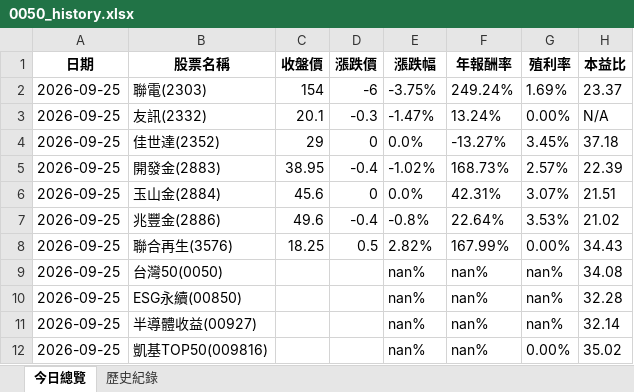
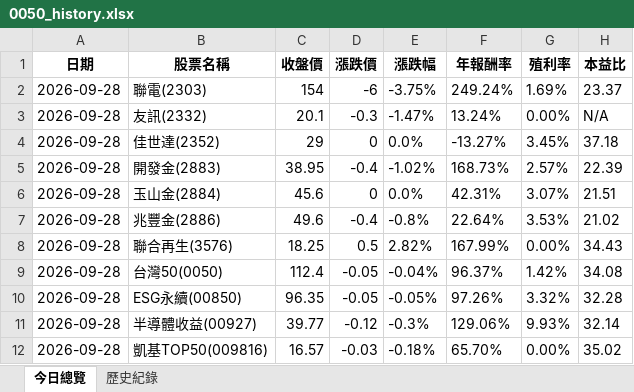
Before and after one commit to lenshen/0050-tracker, an Excel workbook: 0050_history.xlsx, sheet 今日總覽, drawn as a sheet; values as stored, in another font and other column widths than the file's, no borders; the diff names each change by its address in the sheet, - before the commit and + after, or states it on an @@ line.

```diff
--- a/0050_history.xlsx (sheet 今日總覽)
+++ b/0050_history.xlsx (sheet 今日總覽)
-A2:A12 (日期): 2026-09-25
+A2:A12 (日期): 2026-09-28
-C9 (收盤價): (empty)
+C9 (收盤價): 112.4
-D9:D10 (漲跌價): (empty)
+D9:D10 (漲跌價): -0.05
-E9 (漲跌幅): nan%
+E9 (漲跌幅): -0.04%
-F9 (年報酬率): nan%
+F9 (年報酬率): 96.37%
-G9 (殖利率): nan%
+G9 (殖利率): 1.42%
-C10 (收盤價): (empty)
+C10 (收盤價): 96.35
-E10 (漲跌幅): nan%
+E10 (漲跌幅): -0.05%
-F10 (年報酬率): nan%
+F10 (年報酬率): 97.26%
-G10 (殖利率): nan%
+G10 (殖利率): 3.32%
-C11 (收盤價): (empty)
+C11 (收盤價): 39.77
-D11 (漲跌價): (empty)
+D11 (漲跌價): -0.12
-E11 (漲跌幅): nan%
+E11 (漲跌幅): -0.3%
-F11 (年報酬率): nan%
+F11 (年報酬率): 129.06%
-G11 (殖利率): nan%
+G11 (殖利率): 9.93%
-C12 (收盤價): (empty)
+C12 (收盤價): 16.57
-D12 (漲跌價): (empty)
+D12 (漲跌價): -0.03
-E12 (漲跌幅): nan%
+E12 (漲跌幅): -0.18%
-F12 (年報酬率): nan%
+F12 (年報酬率): 65.70%
```
Also changed, not shown: sheet 歷史紀錄.
